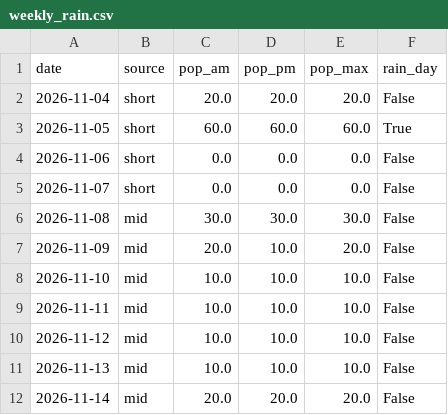
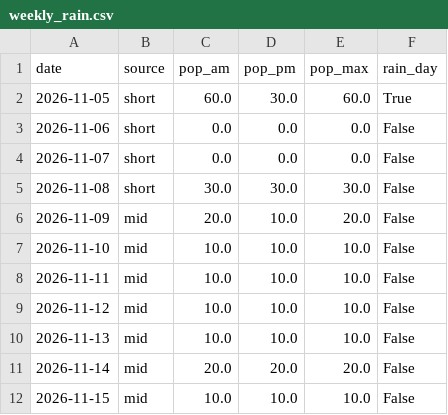
Before and after one commit to SJ01-max/ilson-ai, a CSV file: data/weekly_rain.csv, drawn as a sheet.

```diff
--- a/data/weekly_rain.csv
+++ b/data/weekly_rain.csv
@@ -1,7 +1,6 @@
 date,source,pop_am,pop_pm,pop_max,rain_day
-2026-11-04,short,20.0,20.0,20.0,False
-2026-11-05,short,60.0,60.0,60.0,True
+2026-11-05,short,60.0,30.0,60.0,True
 2026-11-06,short,0.0,0.0,0.0,False
 2026-11-07,short,0.0,0.0,0.0,False
-2026-11-08,mid,30.0,30.0,30.0,False
+2026-11-08,short,30.0,30.0,30.0,False
 2026-11-09,mid,20.0,10.0,20.0,False
@@ -12 +11,2 @@
 2026-11-14,mid,20.0,20.0,20.0,False
+2026-11-15,mid,10.0,10.0,10.0,False
```
Also changed, not shown: 1 other file.
